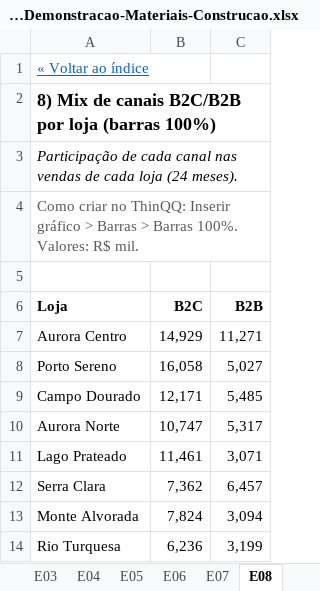
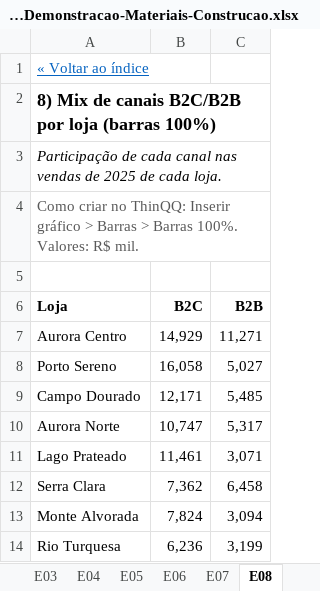
Before and after one commit to israeldias-hub/ThinQQ, an Excel workbook: exemplos/ThinQQ-Demonstracao-Materiais-Construcao.xlsx, sheet E08, drawn as a sheet; values as stored, in another font and other column widths than the file's, no borders; charts and pictures not drawn; the diff names each change by its address in the sheet, - before the commit and + after, or states it on an @@ line.

```diff
--- a/exemplos/ThinQQ-Demonstracao-Materiais-Construcao.xlsx (sheet E08)
+++ b/exemplos/ThinQQ-Demonstracao-Materiais-Construcao.xlsx (sheet E08)
-A3 (Loja): …vendas de cada loja (24 meses).
+A3 (Loja): …vendas de 2025 de cada loja.
-C12 (B2B): 6,457
+C12 (B2B): 6,458
```
Also changed, not shown: sheet Indice, sheet E24, sheet E01, sheet E03, sheet E06, sheet E12, 5 more sheets, formulas that keep their value, charts or pictures.
